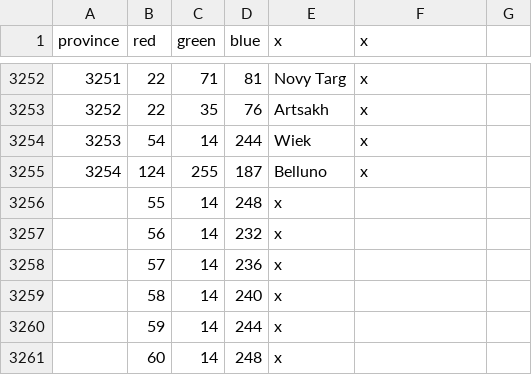
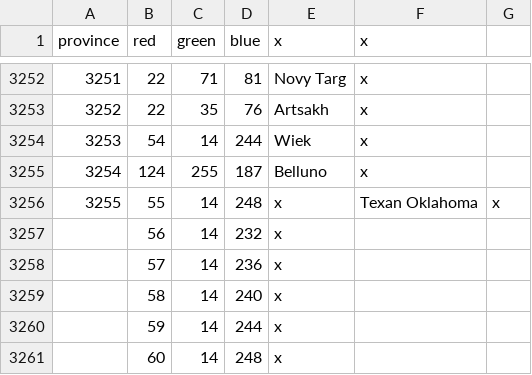
Before and after one commit to Char3/A-Stronger-Revolution, a CSV file: A Stronger Revolution/map/definition.csv, drawn as a sheet; only a part is shown, gaps mark what is left out.

```diff
--- a/A Stronger Revolution/map/definition.csv
+++ b/A Stronger Revolution/map/definition.csv
@@ -3255,3 +3255,3 @@ province;red;green;blue;x;x
 3254;124;255;187;Belluno;x;
-;55;14;248;x;
+3255;55;14;248;x;Texan Oklahoma;x;
 ;56;14;232;x;
```
Also changed, not shown: 3 other files.
